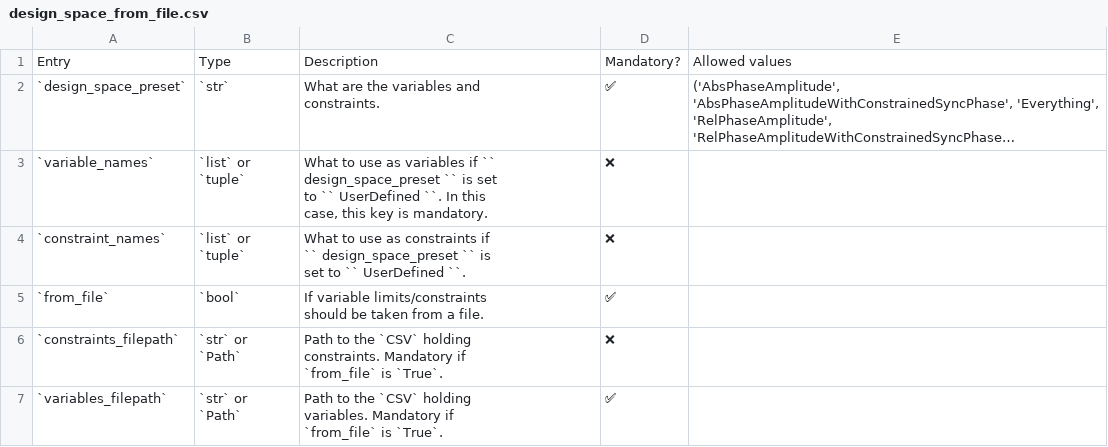
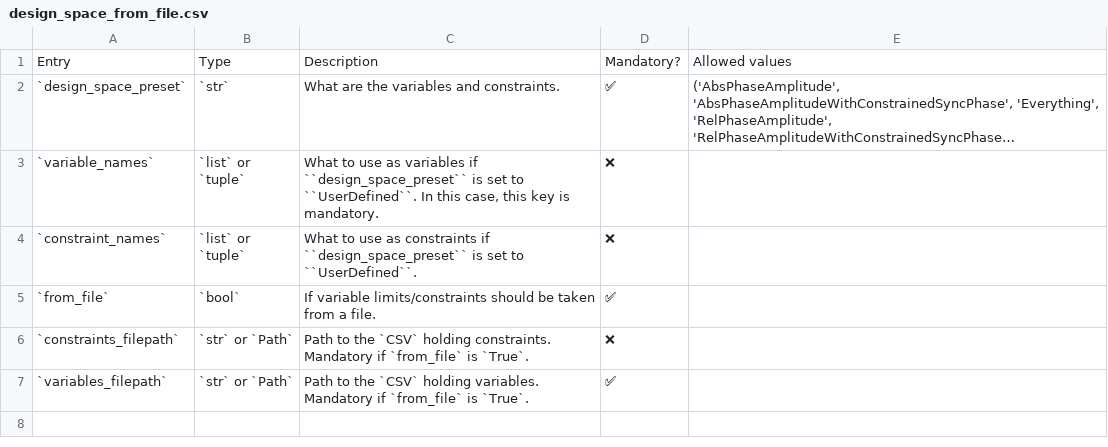
Before and after one commit to AdrienPlacais/LightWin, a CSV file: docs/manual/configuration/entries/design_space_from_file.csv, drawn as a sheet; long unchanged cells end in …; ↵ is a line break in a cell; the diff names each change by its address in the sheet, - before the commit and + after, or states it on an @@ line.

```diff
--- a/docs/manual/configuration/entries/design_space_from_file.csv
+++ b/docs/manual/configuration/entries/design_space_from_file.csv
-C2: What are the variables and ↵ constraints.
+C2: What are the variables and constraints.
-B3:B4: `list` or ↵ `tuple`
+B3:B4: `list` or `tuple`
-C3: …variables if `` ↵ design_space_preset `` is set ↵ to `` UserDefined ``. In this…
+C3: …variables if ``design_space_preset`` is set to ``UserDefined``. In this…
-C4: …constraints if ↵ `` design_space_preset `` is ↵ set to `` UserDefined ``.
+C4: …constraints if ``design_space_preset`` is set to ``UserDefined``.
-C5: …a file.
+C5: …a file.
-B6:B7: `str` or ↵ `Path`
+B6:B7: `str` or `Path`
-C6: …is `True`.
+C6: …is `True`.
-C7: …is `True`.
+C7: …is `True`.
```
Also changed, not shown: docs/manual/configuration/entries/beam_calculator_tracewin.csv, docs/manual/configuration/entries/design_space_calculated.csv, 3 other files.
